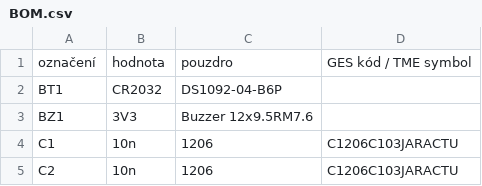
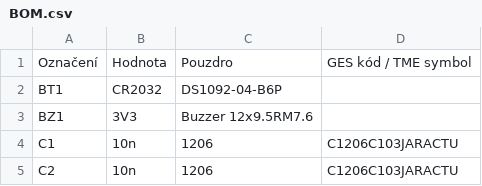
Before and after one commit to ondras12345/AlarmClock-doc, a CSV file: prilohy/BOM.csv, drawn as a sheet; only a part is shown.

```diff
--- a/prilohy/BOM.csv
+++ b/prilohy/BOM.csv
@@ -1,2 +1,2 @@
-označení;hodnota;pouzdro;GES kód / TME symbol
+Označení;Hodnota;Pouzdro;GES kód / TME symbol
 BT1;CR2032;DS1092-04-B6P;
```
Also changed, not shown: 24 other files.
